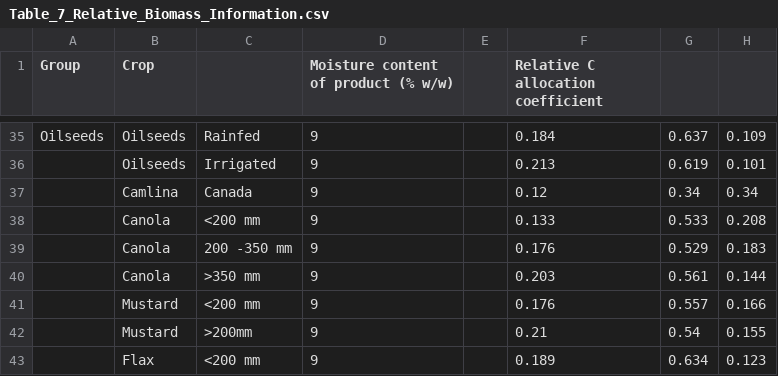
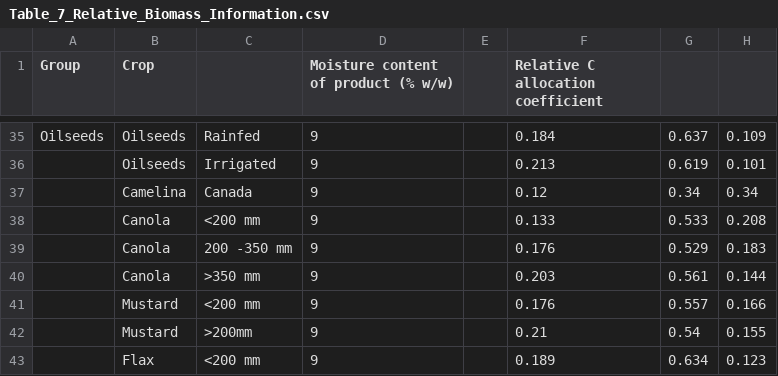
Before and after one commit to holos-aafc/Holos, a CSV file: H.Content/Resources/Table_7_Relative_Biomass_Information.csv, drawn as a sheet; only a part is shown, gaps mark what is left out; the diff names each change by its address in the sheet, - before the commit and + after, or states it on an @@ line.

Commit message:
Update Table_7_Relative_Biomass_Information.csv

```diff
--- a/H.Content/Resources/Table_7_Relative_Biomass_Information.csv
+++ b/H.Content/Resources/Table_7_Relative_Biomass_Information.csv
-B37 (Crop): Camlina
+B37 (Crop): Camelina
```
